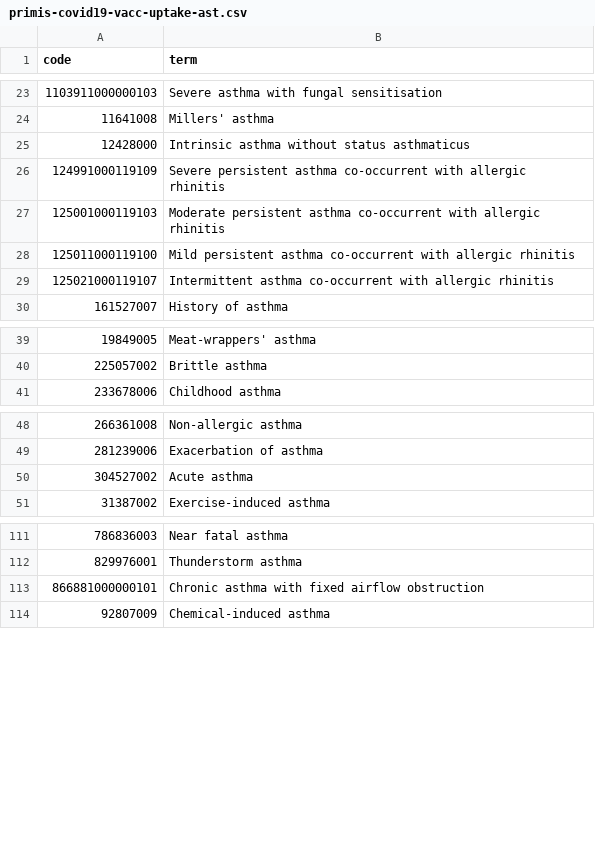
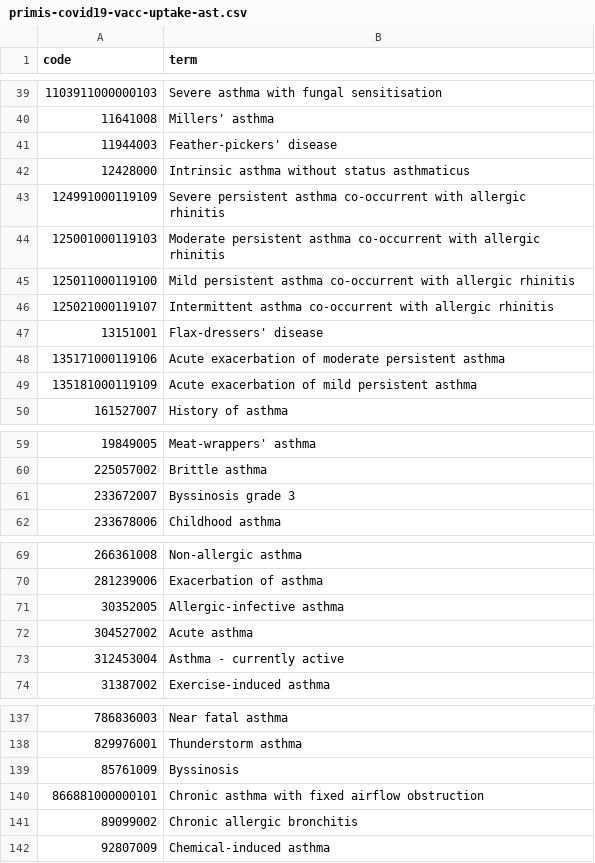
Before and after one commit to opensafely/covid-vaccine-history, a CSV file: codelists/primis-covid19-vacc-uptake-ast.csv, drawn as a sheet; only a part is shown, gaps mark what is left out; the diff covers the shown part only; the diff names each change by its address in the sheet, - before the commit and + after, or states it on an @@ line.

```diff
--- a/codelists/primis-covid19-vacc-uptake-ast.csv
+++ b/codelists/primis-covid19-vacc-uptake-ast.csv
+row 41: 11944003 | Feather-pickers' disease
+row 47: 13151001 | Flax-dressers' disease
+row 48: 135171000119106 | Acute exacerbation of moderate persistent asthma
+row 49: 135181000119109 | Acute exacerbation of mild persistent asthma
+row 61: 233672007 | Byssinosis grade 3
+row 71: 30352005 | Allergic-infective asthma
+row 73: 312453004 | Asthma - currently active
+row 139: 85761009 | Byssinosis
+row 141: 89099002 | Chronic allergic bronchitis
```
Also changed, not shown: 19 added rows elsewhere in this file, 6 other files.
